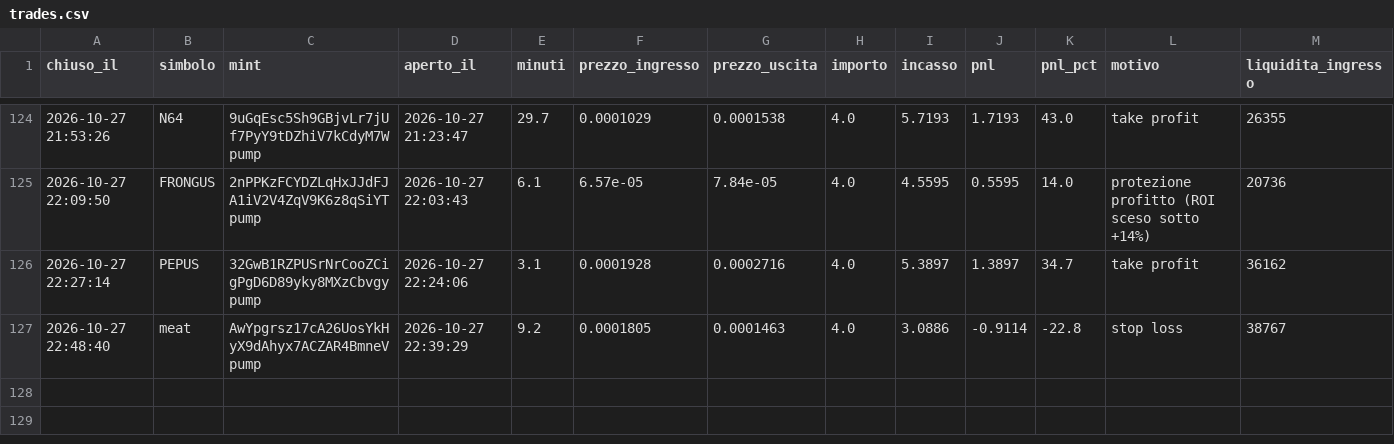
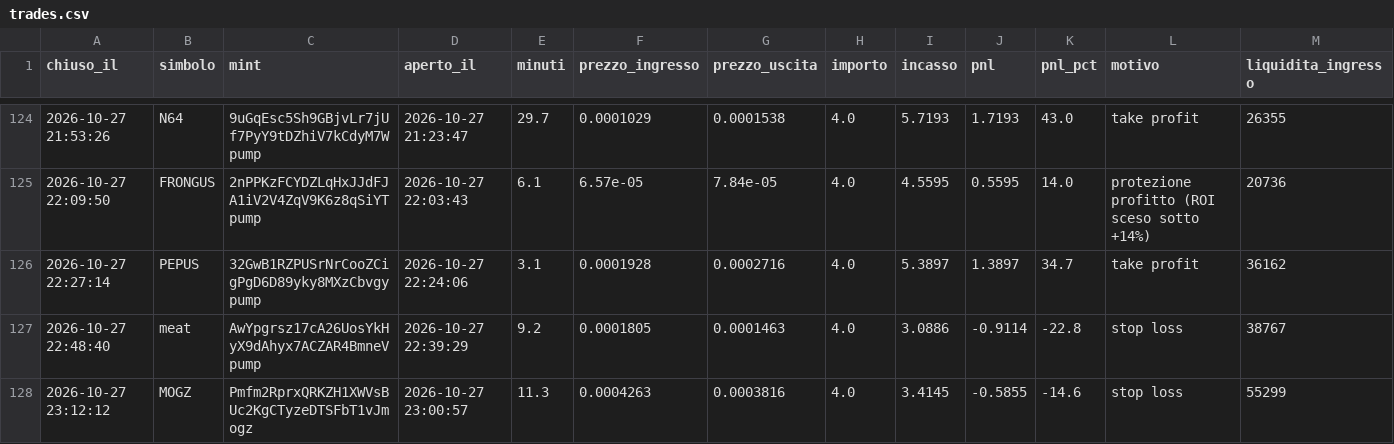
Before and after one commit to rniko1508-ui/Paper-bot, a CSV file: trades.csv, drawn as a sheet; only a part is shown, gaps mark what is left out.

```diff
--- a/trades.csv
+++ b/trades.csv
@@ -127 +127,2 @@ chiuso_il,simbolo,mint,aperto_il,minuti,prezzo_ingresso,prezzo_uscita,importo,in
 2026-10-27 22:48:40,meat,AwYpgrsz17cA26UosYkHyX9dAhyx7ACZAR4BmneVpump,2026-10-27 22:39:29,9.2,0.0001805,0.0001463,4.0,3.0886,-0.9114,-22.8,stop loss,38767
+2026-10-27 23:12:12,MOGZ,Pmfm2RprxQRKZH1XWVsBUc2KgCTyzeDTSFbT1vJmogz,2026-10-27 23:00:57,11.3,0.0004263,0.0003816,4.0,3.4145,-0.5855,-14.6,stop loss,55299
```
Also changed, not shown: observations.csv, 2 other files.
